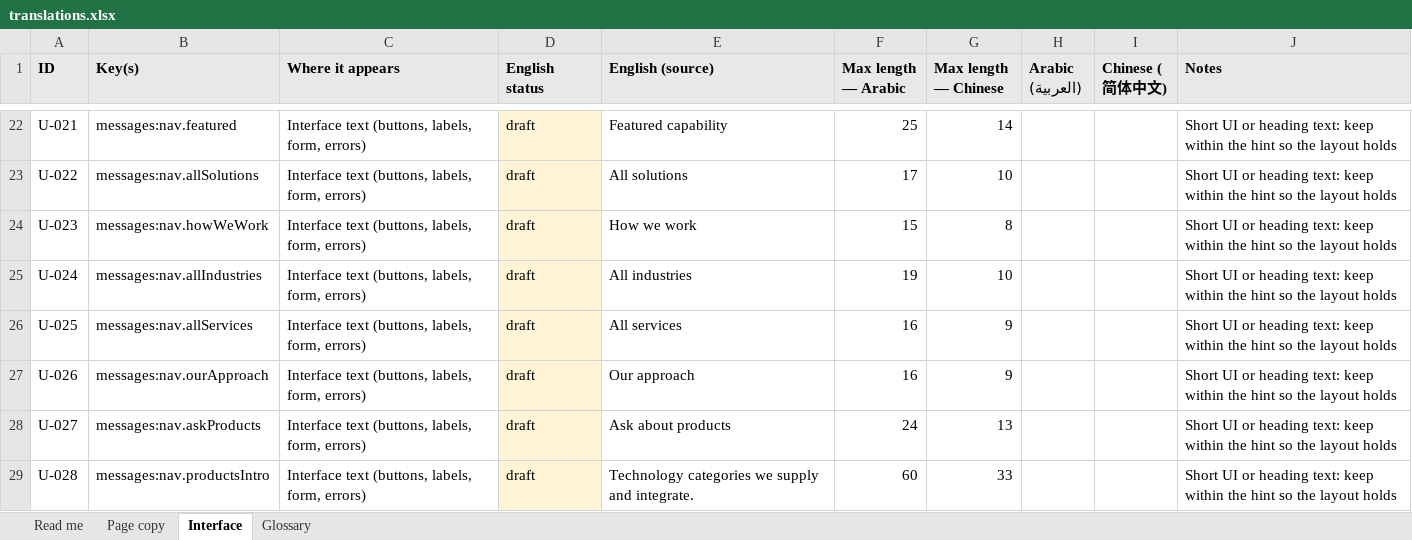
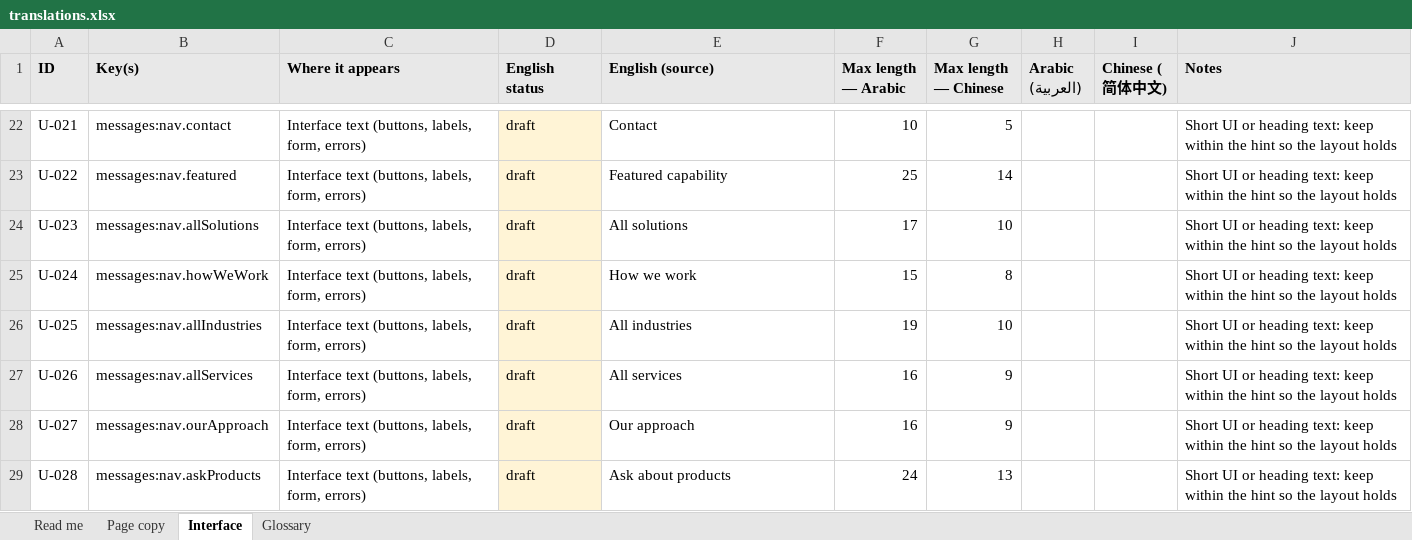
Before and after one commit to zeyadelbadawi/vision-plus, an Excel workbook: docs/i18n/translations.xlsx, sheet Interface, drawn as a sheet; only a part is shown, gaps mark what is left out; values as stored, in another font and other column widths than the file's, no borders; the diff covers the shown part only; the diff names each change by its address in the sheet, - before the commit and + after, or states it on an @@ line.

```diff
--- a/docs/i18n/translations.xlsx (sheet Interface)
+++ b/docs/i18n/translations.xlsx (sheet Interface)
-B22 (Key(s)): messages:nav.featured
+B22 (Key(s)): messages:nav.contact
-E22 (English (source)): Featured capability
+E22 (English (source)): Contact
-F22 (Max length — Arabic): 25
+F22 (Max length — Arabic): 10
-G22 (Max length — Chinese): 14
+G22 (Max length — Chinese): 5
-B23 (Key(s)): messages:nav.allSolutions
+B23 (Key(s)): messages:nav.featured
-E23 (English (source)): All solutions
+E23 (English (source)): Featured capability
-F23 (Max length — Arabic): 17
+F23 (Max length — Arabic): 25
-G23 (Max length — Chinese): 10
+G23 (Max length — Chinese): 14
-B24 (Key(s)): messages:nav.howWeWork
+B24 (Key(s)): messages:nav.allSolutions
-E24 (English (source)): How we work
+E24 (English (source)): All solutions
-F24 (Max length — Arabic): 15
+F24 (Max length — Arabic): 17
-G24 (Max length — Chinese): 8
+G24 (Max length — Chinese): 10
-B25 (Key(s)): messages:nav.allIndustries
+B25 (Key(s)): messages:nav.howWeWork
-E25 (English (source)): All industries
+E25 (English (source)): How we work
-F25 (Max length — Arabic): 19
+F25 (Max length — Arabic): 15
-G25 (Max length — Chinese): 10
+G25 (Max length — Chinese): 8
-B26 (Key(s)): messages:nav.allServices
+B26 (Key(s)): messages:nav.allIndustries
-E26 (English (source)): All services
+E26 (English (source)): All industries
-F26 (Max length — Arabic): 16
+F26 (Max length — Arabic): 19
-G26 (Max length — Chinese): 9
+G26 (Max length — Chinese): 10
-B27 (Key(s)): messages:nav.ourApproach
+B27 (Key(s)): messages:nav.allServices
-E27 (English (source)): Our approach
+E27 (English (source)): All services
-B28 (Key(s)): messages:nav.askProducts
+B28 (Key(s)): messages:nav.ourApproach
-E28 (English (source)): Ask about products
+E28 (English (source)): Our approach
-F28 (Max length — Arabic): 24
+F28 (Max length — Arabic): 16
-G28 (Max length — Chinese): 13
+G28 (Max length — Chinese): 9
-B29 (Key(s)): messages:nav.productsIntro
+B29 (Key(s)): messages:nav.askProducts
-E29 (English (source)): Technology categories we supply and integrate.
+E29 (English (source)): Ask about products
-F29 (Max length — Arabic): 60
+F29 (Max length — Arabic): 24
-G29 (Max length — Chinese): 33
+G29 (Max length — Chinese): 13
```
Also changed, not shown: 6 added rows and 576 edited cells elsewhere in this sheet, sheet Read me, 34 other files.
